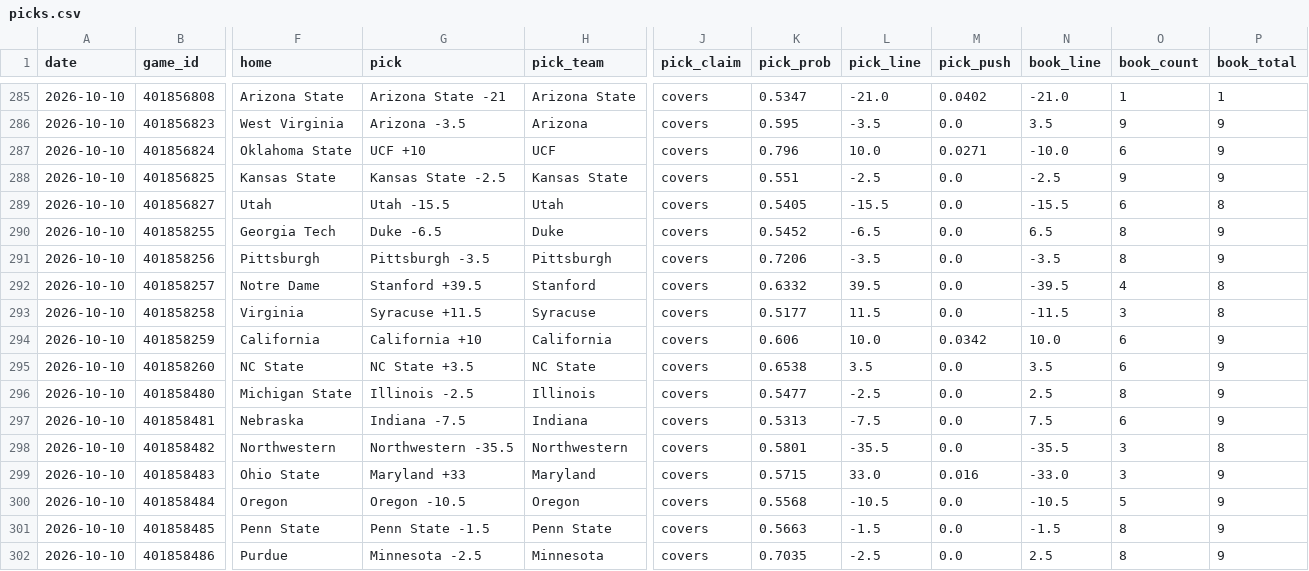
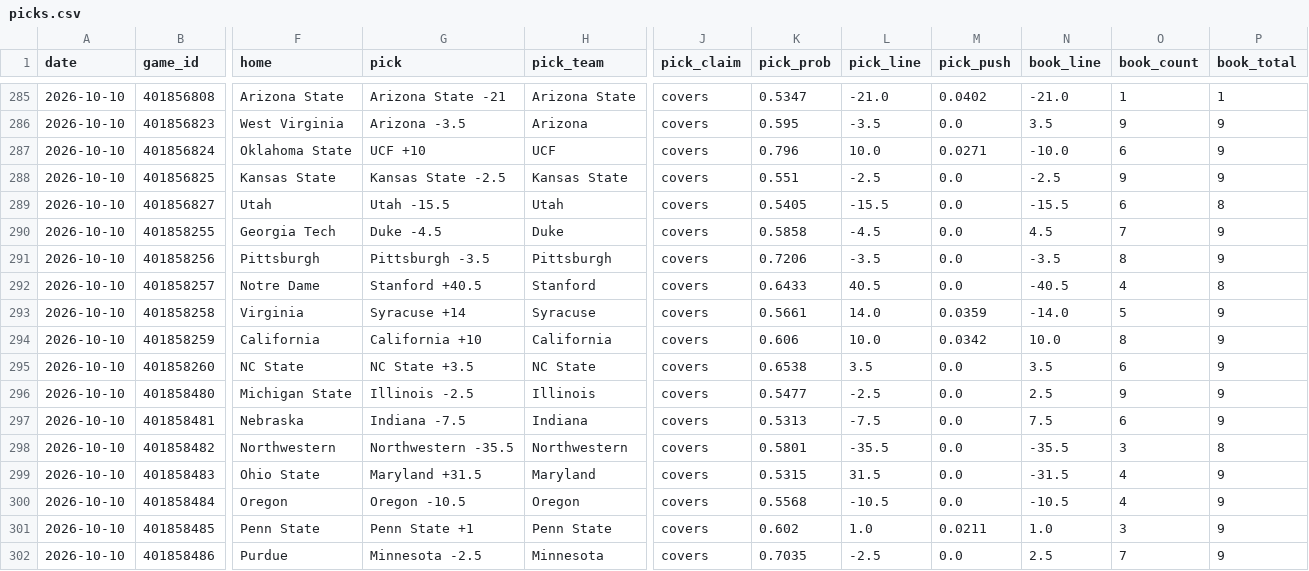
Before and after one commit to azcal/mbm-ncaaf, a CSV file: logs/picks.csv, drawn as a sheet; only a part is shown, gaps mark what is left out; the diff covers the shown part only; the diff names each change by its address in the sheet, - before the commit and + after, or states it on an @@ line.

```diff
--- a/logs/picks.csv
+++ b/logs/picks.csv
-G290 (pick): Duke -6.5
+G290 (pick): Duke -4.5
-K290 (pick_prob): 0.5452
+K290 (pick_prob): 0.5858
-L290 (pick_line): -6.5
+L290 (pick_line): -4.5
-N290 (book_line): 6.5
+N290 (book_line): 4.5
-O290 (book_count): 8
+O290 (book_count): 7
-G292 (pick): Stanford +39.5
+G292 (pick): Stanford +40.5
-K292 (pick_prob): 0.6332
+K292 (pick_prob): 0.6433
-L292 (pick_line): 39.5
+L292 (pick_line): 40.5
-N292 (book_line): -39.5
+N292 (book_line): -40.5
-G293 (pick): Syracuse +11.5
+G293 (pick): Syracuse +14
-K293 (pick_prob): 0.5177
+K293 (pick_prob): 0.5661
-L293 (pick_line): 11.5
+L293 (pick_line): 14.0
-M293 (pick_push): 0.0
+M293 (pick_push): 0.0359
-N293 (book_line): -11.5
+N293 (book_line): -14.0
-O293 (book_count): 3
+O293 (book_count): 5
-P293 (book_total): 8
+P293 (book_total): 9
-O294 (book_count): 6
+O294 (book_count): 8
-O296 (book_count): 8
+O296 (book_count): 9
-G299 (pick): Maryland +33
+G299 (pick): Maryland +31.5
-K299 (pick_prob): 0.5715
+K299 (pick_prob): 0.5315
-L299 (pick_line): 33.0
+L299 (pick_line): 31.5
-M299 (pick_push): 0.016
+M299 (pick_push): 0.0
-N299 (book_line): -33.0
+N299 (book_line): -31.5
-O299 (book_count): 3
+O299 (book_count): 4
-O300 (book_count): 5
+O300 (book_count): 4
-G301 (pick): Penn State -1.5
+G301 (pick): Penn State +1
-K301 (pick_prob): 0.5663
+K301 (pick_prob): 0.602
-L301 (pick_line): -1.5
+L301 (pick_line): 1.0
-M301 (pick_push): 0.0
+M301 (pick_push): 0.0211
-N301 (book_line): -1.5
+N301 (book_line): 1.0
-O301 (book_count): 8
+O301 (book_count): 3
-O302 (book_count): 8
+O302 (book_count): 7
```
Also changed, not shown: 133 edited cells elsewhere in this file, logs/graded.csv, logs/predictions.csv, 2 other files.
